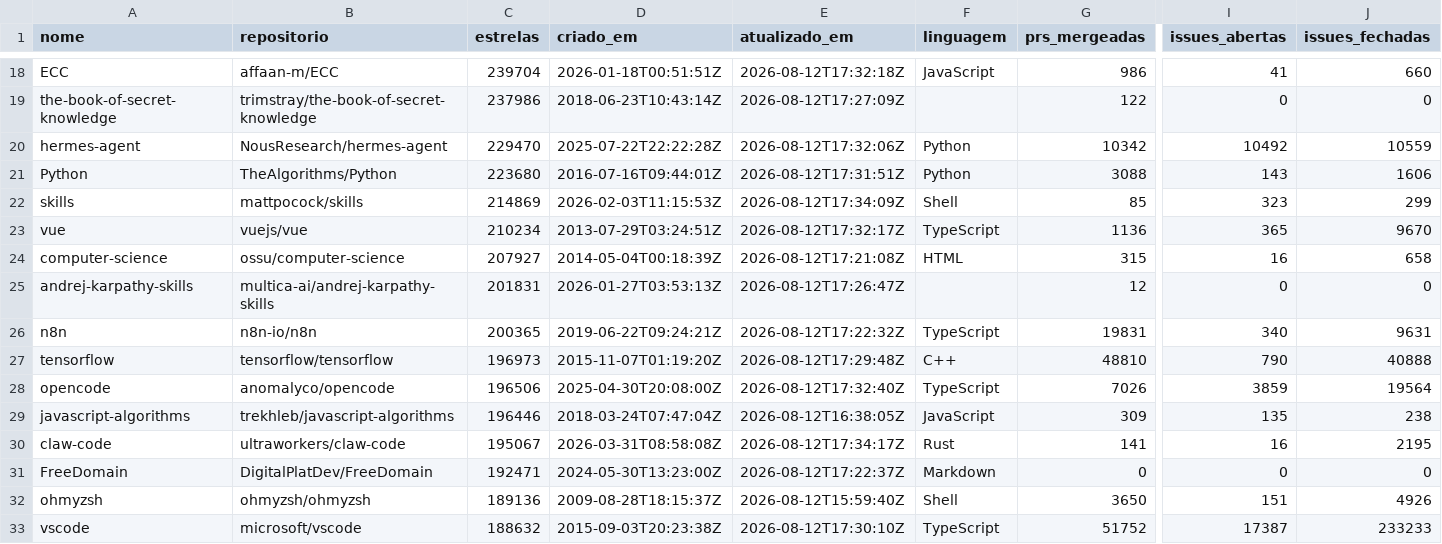
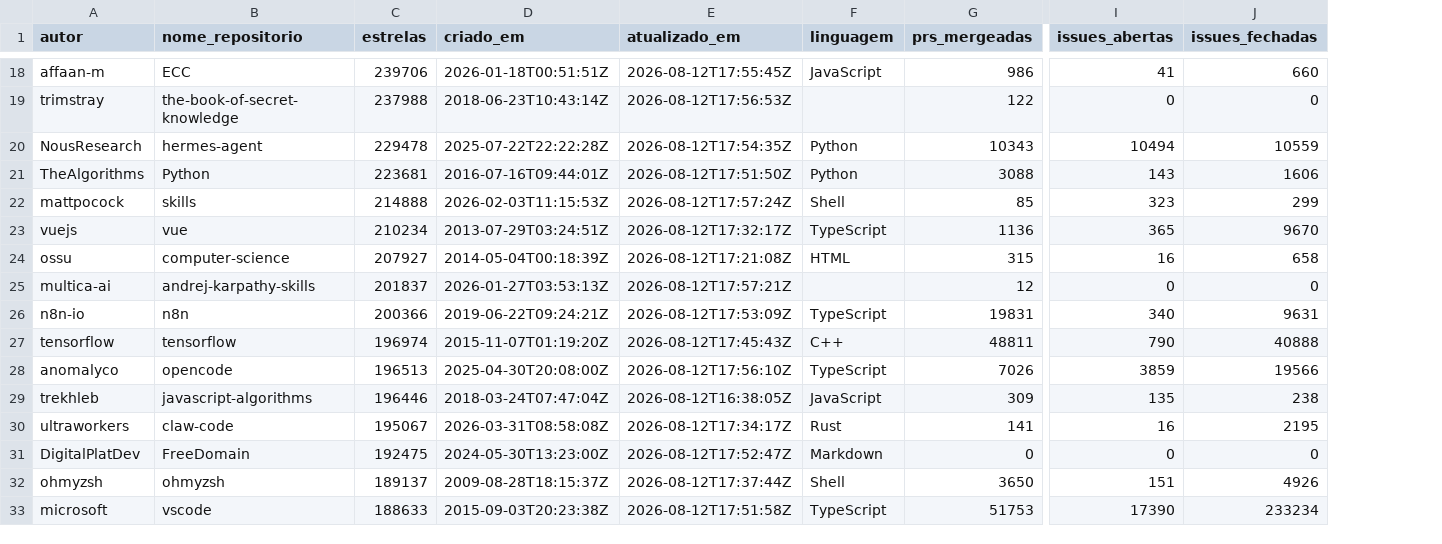
Before and after one commit to joaomarcelocpa/LaboratorioExperimentacao, a CSV file: Laboratorio1/dados/repositorios.csv, drawn as a sheet; only a part is shown, gaps mark what is left out; removed rows and columns are numbered as before the commit, all else as after; the diff covers the shown part only; the diff names each change by its address in the sheet, - before the commit and + after, or states it on an @@ line.

Commit message:
#3 fix(lab01): separa autor e nome do repositório no CSV

```diff
--- a/Laboratorio1/dados/repositorios.csv
+++ b/Laboratorio1/dados/repositorios.csv
+column A (autor), rows 18-33: affaan-m | trimstray | NousResearch | TheAlgorithms | mattpocock | vuejs | ossu | multica-ai | n8n-io | tensorflow | anomalyco | trekhleb | ultraworkers | DigitalPlatDev | ohmyzsh | microsoft
-column B (repositorio), rows 18-33: affaan-m/ECC | trimstray/the-book-of-secret-knowledge | NousResearch/hermes-agent | TheAlgorithms/Python | mattpocock/skills | vuejs/vue | ossu/computer-science | multica-ai/andrej-karpathy-skills | n8n-io/n8n | tensorflow/tensorflow | anomalyco/opencode | trekhleb/javascript-algorithms | ultraworkers/claw-code | DigitalPlatDev/FreeDomain | ohmyzsh/ohmyzsh | microsoft/vscode
-B1: nome
+B1: nome_repositorio
-C18 (estrelas): 239704
+C18 (estrelas): 239706
-E18 (atualizado_em): 2026-08-12T17:32:18Z
+E18 (atualizado_em): 2026-08-12T17:55:45Z
-C19 (estrelas): 237986
+C19 (estrelas): 237988
-E19 (atualizado_em): 2026-08-12T17:27:09Z
+E19 (atualizado_em): 2026-08-12T17:56:53Z
-C20 (estrelas): 229470
+C20 (estrelas): 229478
-E20 (atualizado_em): 2026-08-12T17:32:06Z
+E20 (atualizado_em): 2026-08-12T17:54:35Z
-G20 (prs_mergeadas): 10342
+G20 (prs_mergeadas): 10343
-I20 (issues_abertas): 10492
+I20 (issues_abertas): 10494
-C21 (estrelas): 223680
+C21 (estrelas): 223681
-E21 (atualizado_em): 2026-08-12T17:31:51Z
+E21 (atualizado_em): 2026-08-12T17:51:50Z
-C22 (estrelas): 214869
+C22 (estrelas): 214888
-E22 (atualizado_em): 2026-08-12T17:34:09Z
+E22 (atualizado_em): 2026-08-12T17:57:24Z
-C25 (estrelas): 201831
+C25 (estrelas): 201837
-E25 (atualizado_em): 2026-08-12T17:26:47Z
+E25 (atualizado_em): 2026-08-12T17:57:21Z
-C26 (estrelas): 200365
+C26 (estrelas): 200366
-E26 (atualizado_em): 2026-08-12T17:22:32Z
+E26 (atualizado_em): 2026-08-12T17:53:09Z
-C27 (estrelas): 196973
+C27 (estrelas): 196974
-E27 (atualizado_em): 2026-08-12T17:29:48Z
+E27 (atualizado_em): 2026-08-12T17:45:43Z
-G27 (prs_mergeadas): 48810
+G27 (prs_mergeadas): 48811
-C28 (estrelas): 196506
+C28 (estrelas): 196513
-E28 (atualizado_em): 2026-08-12T17:32:40Z
+E28 (atualizado_em): 2026-08-12T17:56:10Z
-J28 (issues_fechadas): 19564
+J28 (issues_fechadas): 19566
-C31 (estrelas): 192471
+C31 (estrelas): 192475
-E31 (atualizado_em): 2026-08-12T17:22:37Z
+E31 (atualizado_em): 2026-08-12T17:52:47Z
-C32 (estrelas): 189136
+C32 (estrelas): 189137
-E32 (atualizado_em): 2026-08-12T15:59:40Z
+E32 (atualizado_em): 2026-08-12T17:37:44Z
-C33 (estrelas): 188632
+C33 (estrelas): 188633
-E33 (atualizado_em): 2026-08-12T17:30:10Z
+E33 (atualizado_em): 2026-08-12T17:51:58Z
-G33 (prs_mergeadas): 51752
+G33 (prs_mergeadas): 51753
-I33 (issues_abertas): 17387
+I33 (issues_abertas): 17390
-J33 (issues_fechadas): 233233
+J33 (issues_fechadas): 233234
```
Also changed, not shown: 142 edited cells elsewhere in this file, 1 other file.
